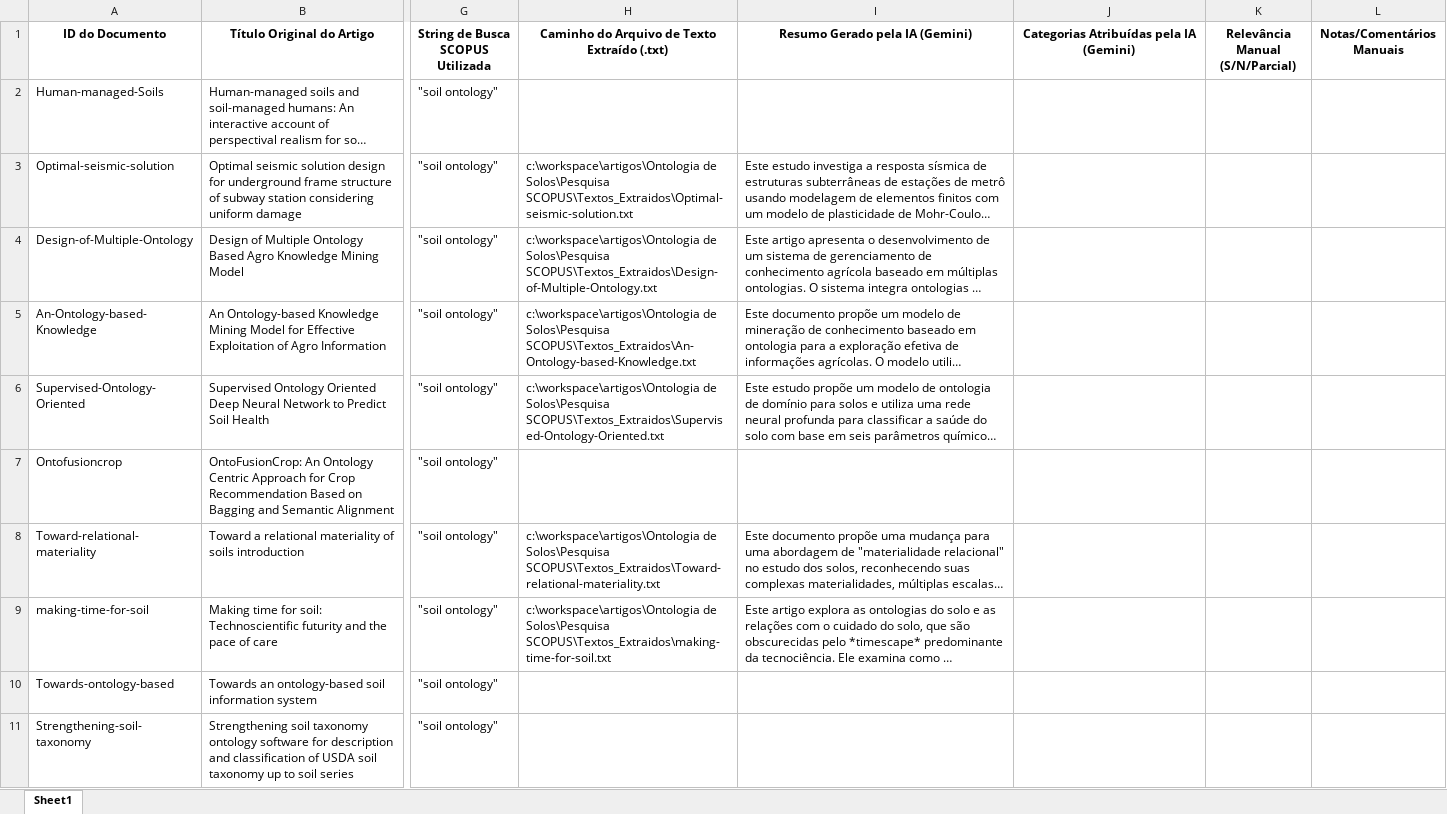
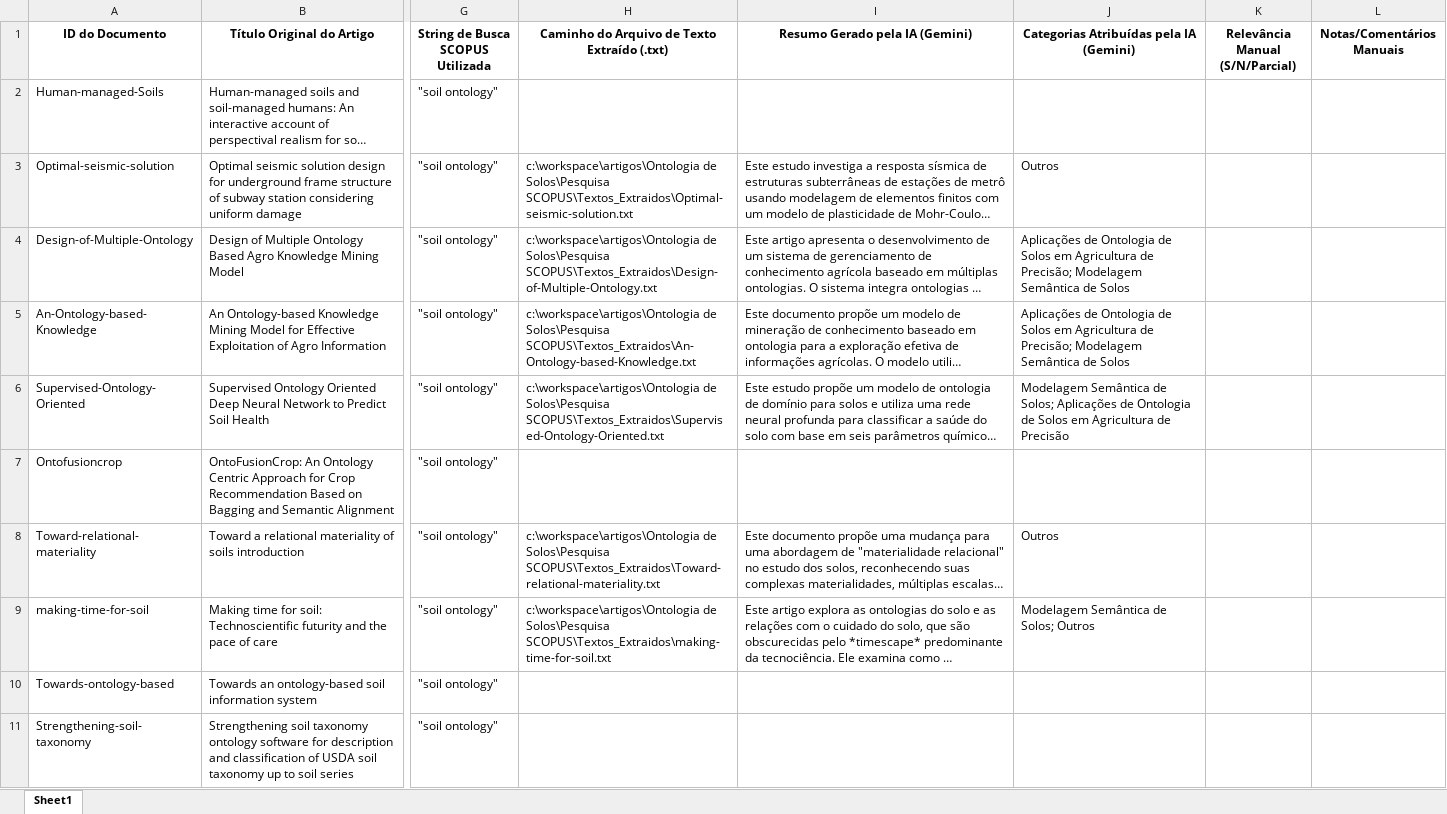
Before and after one commit to helioacastro/artigos, an Excel workbook: Ontologia de Solos/Pesquisa SCOPUS/Pesquisa_Ontologia_Solos.xlsx, sheet Sheet1, drawn as a sheet; only a part is shown, gaps mark what is left out; long unchanged cells end in …; values as stored, in another font and other column widths than the file's, no borders; the diff covers the shown part only; the diff names each change by its address in the sheet, - before the commit and + after, or states it on an @@ line.

```diff
--- a/Ontologia de Solos/Pesquisa SCOPUS/Pesquisa_Ontologia_Solos.xlsx (sheet Sheet1)
+++ b/Ontologia de Solos/Pesquisa SCOPUS/Pesquisa_Ontologia_Solos.xlsx (sheet Sheet1)
-J3: (empty)
+J3: Outros
-J4:J5: (empty)
+J4:J5: Aplicações de Ontologia de Solos em Agricultura de Precisão; Modelagem Semântica de Solos
-J6: (empty)
+J6: Modelagem Semântica de Solos; Aplicações de Ontologia de Solos em Agricultura de Precisão
-J8: (empty)
+J8: Outros
-J9: (empty)
+J9: Modelagem Semântica de Solos; Outros
```
Also changed, not shown: 4 added rows elsewhere in this sheet, 4 other files.
